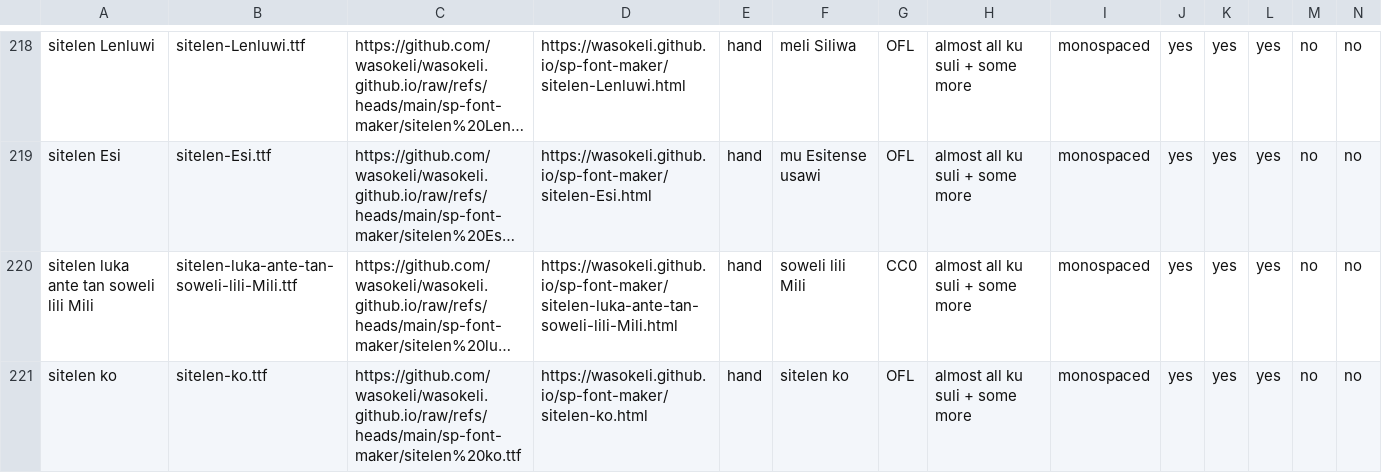
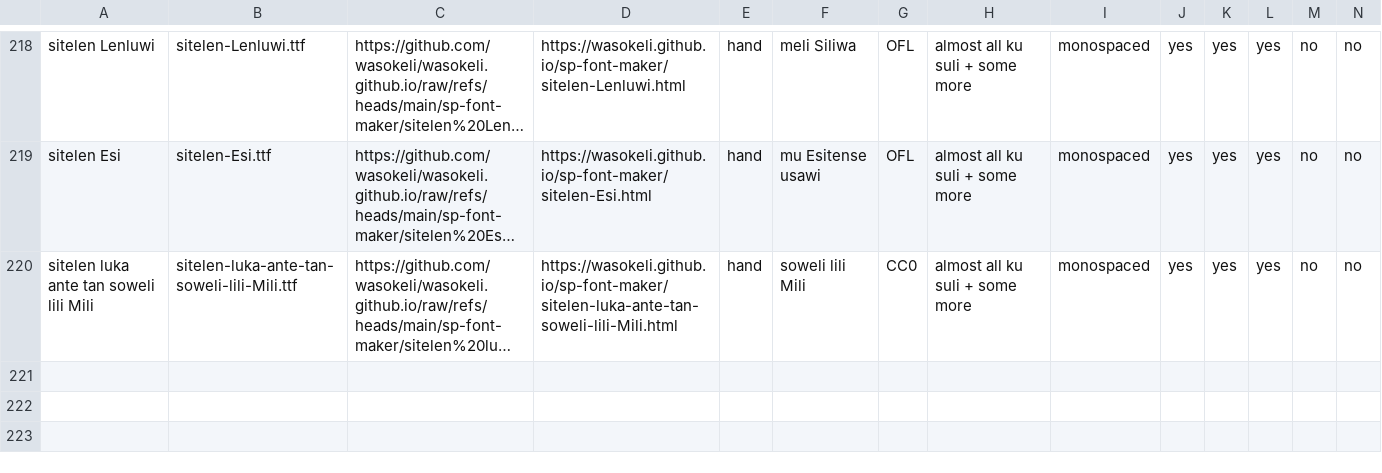
Before and after one commit to RetSamys/toki-pona-glyphs, a CSV file: sona/fontinfo.csv, drawn as a sheet; only a part is shown, gaps mark what is left out; long unchanged cells end in …; rows hold the shown columns only; the diff names each change by its address in the sheet, - before the commit and + after, or states it on an @@ line.

Commit message:
Update fontinfo.csv

```diff
--- a/sona/fontinfo.csv
+++ b/sona/fontinfo.csv
-row 221: sitelen ko | sitelen-ko.ttf | https://github.com/wasokeli/wasokeli.github.io/raw/refs/heads/main/sp-font-maker/sitelen%20ko.ttf | https://wasokeli.github.io/sp-font-maker/sitelen-ko.html | hand | sitelen ko | OFL | almost all ku suli + some more | monospaced | yes | yes | yes | no | no
```
